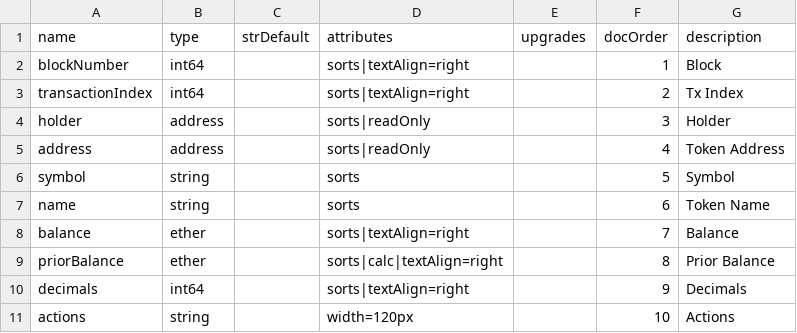
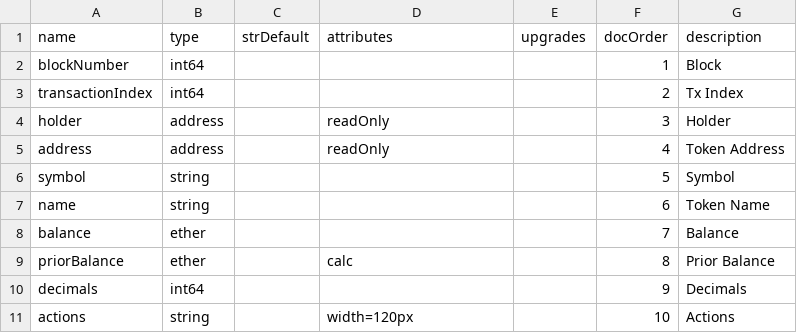
Before and after one commit to TrueBlocks/trueblocks-dalledress, a CSV file: code_gen/templates/classDefinitions/fields/balances.csv, drawn as a sheet; the diff names each change by its address in the sheet, - before the commit and + after, or states it on an @@ line.

```diff
--- a/code_gen/templates/classDefinitions/fields/balances.csv
+++ b/code_gen/templates/classDefinitions/fields/balances.csv
-D2:D3 (attributes): sorts|textAlign=right
+D2:D3 (attributes): (empty)
-D4:D5 (attributes): sorts|readOnly
+D4:D5 (attributes): readOnly
-D6:D7 (attributes): sorts
+D6:D7 (attributes): (empty)
-D8 (attributes): sorts|textAlign=right
+D8 (attributes): (empty)
-D9 (attributes): sorts|calc|textAlign=right
+D9 (attributes): calc
-D10 (attributes): sorts|textAlign=right
+D10 (attributes): (empty)
```
Also changed, not shown: code_gen/templates/classDefinitions/fields/abis.csv, code_gen/templates/classDefinitions/fields/blooms.csv, 23 other files.
